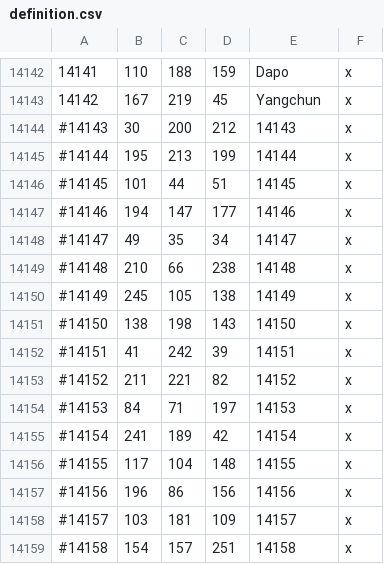
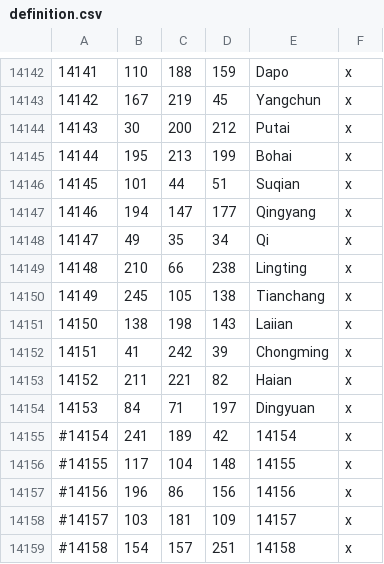
Before and after one commit to Leviathonlx/MoreBookmarks-Plus, a CSV file: BookmarksGit/map_data/definition.csv, drawn as a sheet; only a part is shown, gaps mark what is left out.

```diff
--- a/BookmarksGit/map_data/definition.csv
+++ b/BookmarksGit/map_data/definition.csv
@@ -14143,13 +14143,13 @@
 14142;167;219;45;Yangchun;x
-#14143;30;200;212;14143;x
-#14144;195;213;199;14144;x
-#14145;101;44;51;14145;x
-#14146;194;147;177;14146;x
-#14147;49;35;34;14147;x
-#14148;210;66;238;14148;x
-#14149;245;105;138;14149;x
-#14150;138;198;143;14150;x
-#14151;41;242;39;14151;x
-#14152;211;221;82;14152;x
-#14153;84;71;197;14153;x
+14143;30;200;212;Putai;x
+14144;195;213;199;Bohai;x
+14145;101;44;51;Suqian;x
+14146;194;147;177;Qingyang;x
+14147;49;35;34;Qi;x
+14148;210;66;238;Lingting;x
+14149;245;105;138;Tianchang;x
+14150;138;198;143;Laiian;x
+14151;41;242;39;Chongming;x
+14152;211;221;82;Haian;x
+14153;84;71;197;Dingyuan;x
 #14154;241;189;42;14154;x
```
Also changed, not shown: 20 other files.
